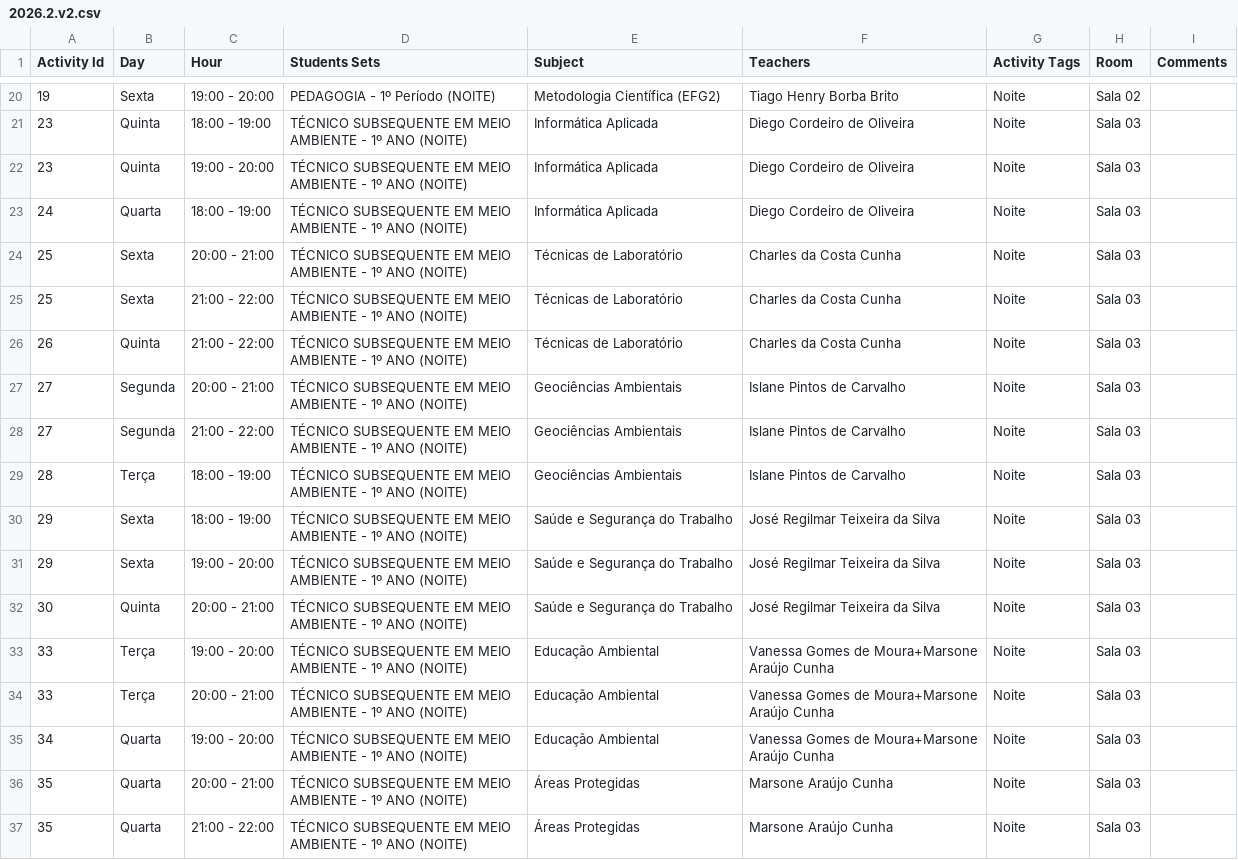
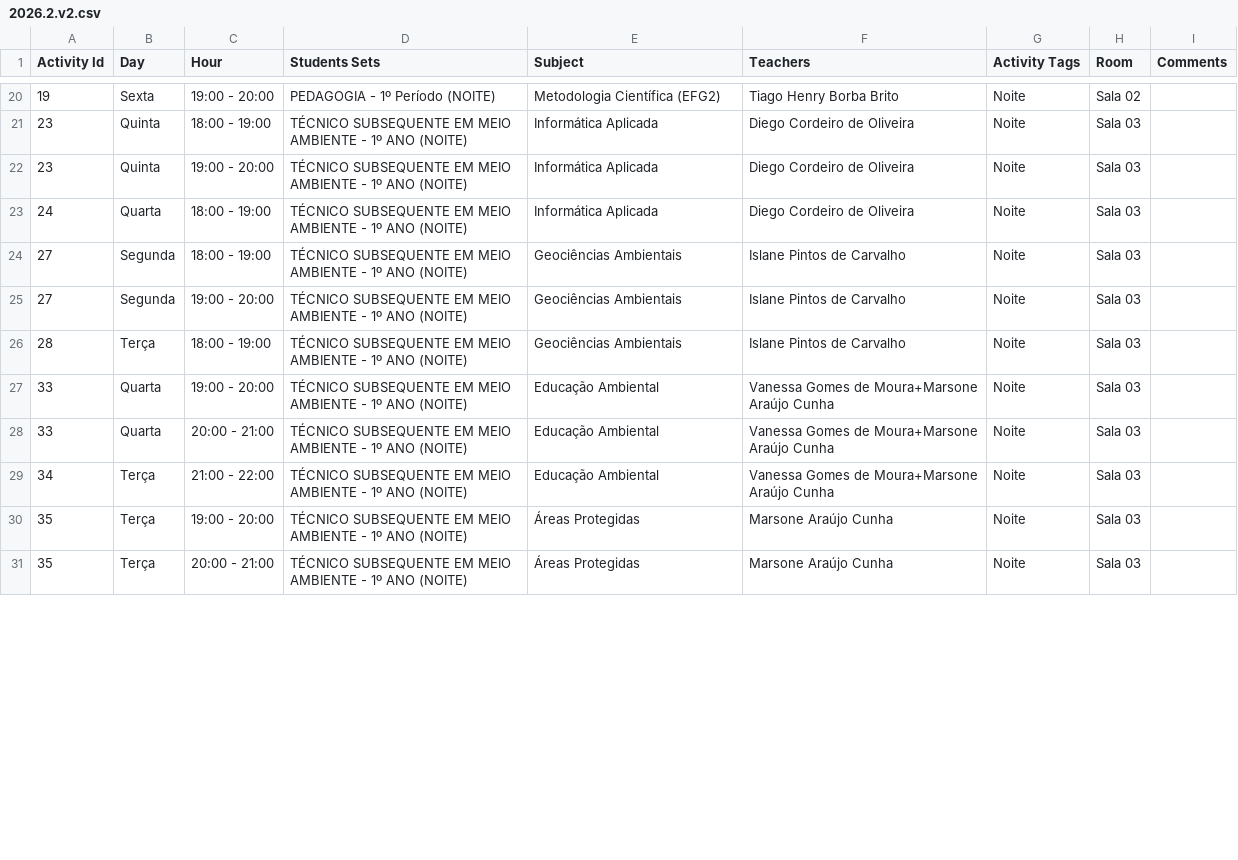
Before and after one commit to diegocordeiro/painel_horarios, a CSV file: horarios/data/versoes/2026.2.v2.csv, drawn as a sheet; only a part is shown, gaps mark what is left out; the diff covers the shown part only.

Commit message:
chore(horarios): update 2026.2 v2 class schedule times
Reassigned days and times for multiple activities to resolve scheduling conflicts and optimize the timetable.

```diff
--- a/horarios/data/versoes/2026.2.v2.csv
+++ b/horarios/data/versoes/2026.2.v2.csv
@@ -23,15 +23,9 @@
 "24","Quarta","18:00 - 19:00","TÉCNICO SUBSEQUENTE EM MEIO AMBIENTE - 1º ANO (NOITE)","Informática Aplicada","Diego Cordeiro de Oliveira","Noite","Sala 03",""
-"25","Sexta","20:00 - 21:00","TÉCNICO SUBSEQUENTE EM MEIO AMBIENTE - 1º ANO (NOITE)","Técnicas de Laboratório","Charles da Costa Cunha","Noite","Sala 03",""
-"25","Sexta","21:00 - 22:00","TÉCNICO SUBSEQUENTE EM MEIO AMBIENTE - 1º ANO (NOITE)","Técnicas de Laboratório","Charles da Costa Cunha","Noite","Sala 03",""
-"26","Quinta","21:00 - 22:00","TÉCNICO SUBSEQUENTE EM MEIO AMBIENTE - 1º ANO (NOITE)","Técnicas de Laboratório","Charles da Costa Cunha","Noite","Sala 03",""
-"27","Segunda","20:00 - 21:00","TÉCNICO SUBSEQUENTE EM MEIO AMBIENTE - 1º ANO (NOITE)","Geociências Ambientais","Islane Pintos de Carvalho","Noite","Sala 03",""
-"27","Segunda","21:00 - 22:00","TÉCNICO SUBSEQUENTE EM MEIO AMBIENTE - 1º ANO (NOITE)","Geociências Ambientais","Islane Pintos de Carvalho","Noite","Sala 03",""
+"27","Segunda","18:00 - 19:00","TÉCNICO SUBSEQUENTE EM MEIO AMBIENTE - 1º ANO (NOITE)","Geociências Ambientais","Islane Pintos de Carvalho","Noite","Sala 03",""
+"27","Segunda","19:00 - 20:00","TÉCNICO SUBSEQUENTE EM MEIO AMBIENTE - 1º ANO (NOITE)","Geociências Ambientais","Islane Pintos de Carvalho","Noite","Sala 03",""
 "28","Terça","18:00 - 19:00","TÉCNICO SUBSEQUENTE EM MEIO AMBIENTE - 1º ANO (NOITE)","Geociências Ambientais","Islane Pintos de Carvalho","Noite","Sala 03",""
-"29","Sexta","18:00 - 19:00","TÉCNICO SUBSEQUENTE EM MEIO AMBIENTE - 1º ANO (NOITE)","Saúde e Segurança do Trabalho","José Regilmar Teixeira da Silva","Noite","Sala 03",""
-"29","Sexta","19:00 - 20:00","TÉCNICO SUBSEQUENTE EM MEIO AMBIENTE - 1º ANO (NOITE)","Saúde e Segurança do Trabalho","José Regilmar Teixeira da Silva","Noite","Sala 03",""
-"30","Quinta","20:00 - 21:00","TÉCNICO SUBSEQUENTE EM MEIO AMBIENTE - 1º ANO (NOITE)","Saúde e Segurança do Trabalho","José Regilmar Teixeira da Silva","Noite","Sala 03",""
-"33","Terça","19:00 - 20:00","TÉCNICO SUBSEQUENTE EM MEIO AMBIENTE - 1º ANO (NOITE)","Educação Ambiental","Vanessa Gomes de Moura+Marsone Araújo Cunha","Noite","Sala 03",""
-"33","Terça","20:00 - 21:00","TÉCNICO SUBSEQUENTE EM MEIO AMBIENTE - 1º ANO (NOITE)","Educação Ambiental","Vanessa Gomes de Moura+Marsone Araújo Cunha","Noite","Sala 03",""
-"34","Quarta","19:00 - 20:00","TÉCNICO SUBSEQUENTE EM MEIO AMBIENTE - 1º ANO (NOITE)","Educação Ambiental","Vanessa Gomes de Moura+Marsone Araújo Cunha","Noite","Sala 03",""
-"35","Quarta","20:00 - 21:00","TÉCNICO SUBSEQUENTE EM MEIO AMBIENTE - 1º ANO (NOITE)","Áreas Protegidas","Marsone Araújo Cunha","Noite","Sala 03",""
-"35","Quarta","21:00 - 22:00","TÉCNICO SUBSEQUENTE EM MEIO AMBIENTE - 1º ANO (NOITE)","Áreas Protegidas","Marsone Araújo Cunha","Noite","Sala 03",""
+"33","Quarta","19:00 - 20:00","TÉCNICO SUBSEQUENTE EM MEIO AMBIENTE - 1º ANO (NOITE)","Educação Ambiental","Vanessa Gomes de Moura+Marsone Araújo Cunha","Noite","Sala 03",""
+"33","Quarta","20:00 - 21:00","TÉCNICO SUBSEQUENTE EM MEIO AMBIENTE - 1º ANO (NOITE)","Educação Ambiental","Vanessa Gomes de Moura+Marsone Araújo Cunha","Noite","Sala 03",""
+"34","Terça","21:00 - 22:00","TÉCNICO SUBSEQUENTE EM MEIO AMBIENTE - 1º ANO (NOITE)","Educação Ambiental","Vanessa Gomes de Moura+Marsone Araújo Cunha","Noite","Sala 03",""
+"35","Terça","19:00 - 20:00","TÉCNICO SUBSEQUENTE EM MEIO AMBIENTE - 1º ANO (NOITE)","Áreas Protegidas","Marsone Araújo Cunha","Noite","Sala 03",""
+"35","Terça","20:00 - 21:00","TÉCNICO SUBSEQUENTE EM MEIO AMBIENTE - 1º ANO (NOITE)","Áreas Protegidas","Marsone Araújo Cunha","Noite","Sala 03",""
```
Also changed, not shown: 7 added rows, 1 removed row and 41 edited cells elsewhere in this file.
